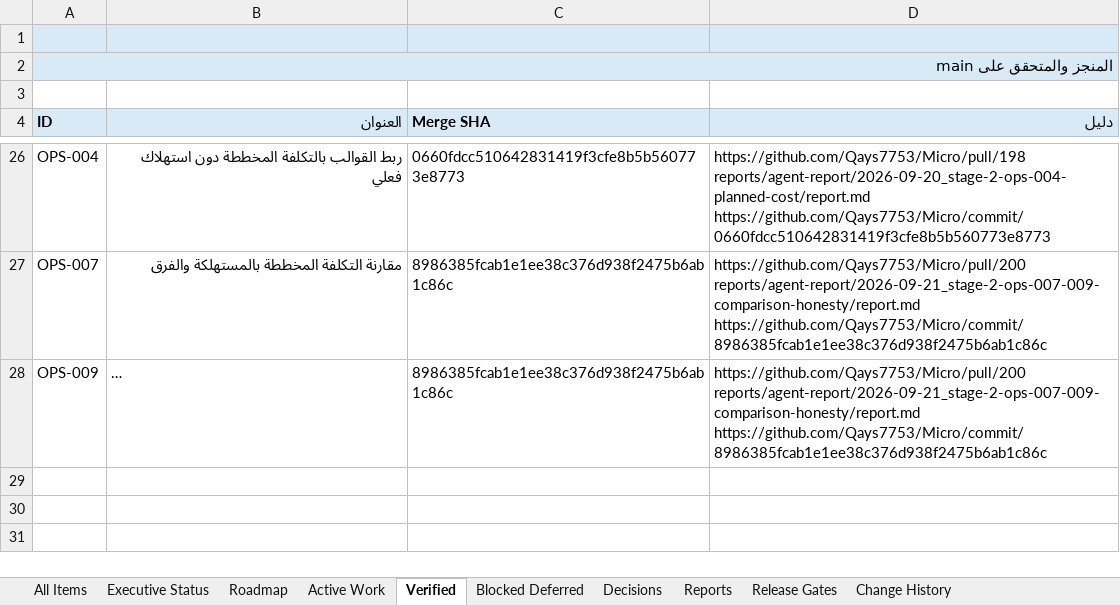
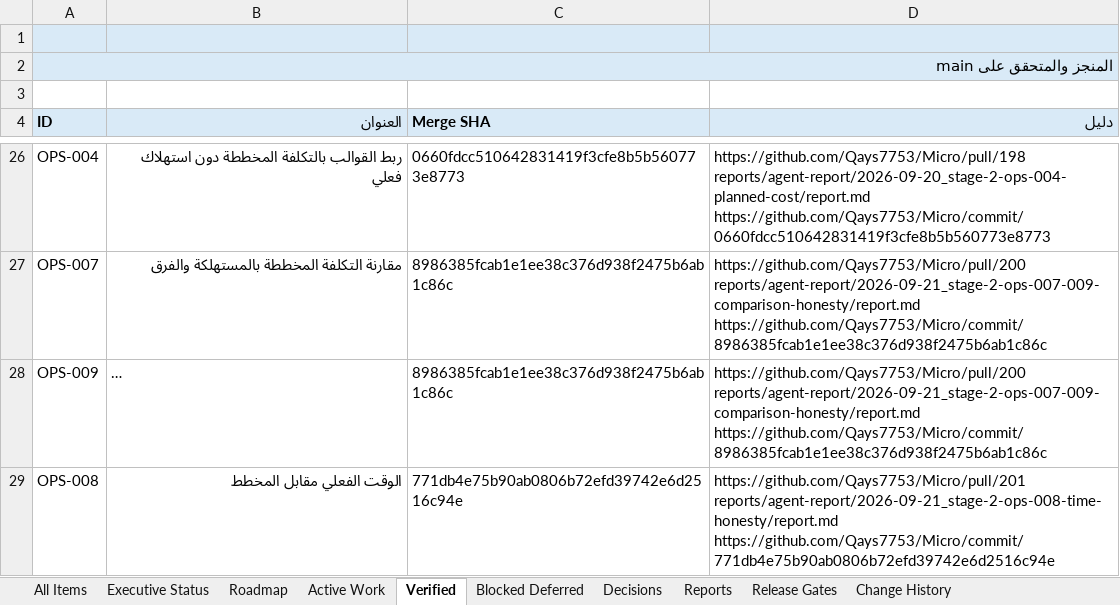
Before and after one commit to Qays7753/Micro, an Excel workbook: docs/operations/control/generated/MASTER-TRACKER.xlsx, sheet Verified, drawn as a sheet; only a part is shown, gaps mark what is left out; long unchanged cells end in …; values as stored, in another font and other column widths than the file's, no borders; ↵ is a line break in a cell; the diff names each change by its address in the sheet, - before the commit and + after, or states it on an @@ line.

Commit message:
docs(operations): Stage 2 Wave 6 IN_REVIEW — PR #202, execution report, QA record, current-state §53
Wave 5 closed VERIFIED on main (OPS-008/WS-168 at 771db4e, CI green on the
exact merge SHA). WS-169 claim recorded with the wave documentation (no
other active claims existed during execution on the dedicated branch).
OPS-002 -> IN_REVIEW (pr:202). Views/Excel/meta regenerated and validated;
full pnpm check re-run after guarded-file changes: EXIT 0.

```diff
--- a/docs/operations/control/generated/MASTER-TRACKER.xlsx (sheet Verified)
+++ b/docs/operations/control/generated/MASTER-TRACKER.xlsx (sheet Verified)
+row 29: OPS-008 | الوقت الفعلي مقابل المخطط | 771db4e75b90ab0806b72efd39742e6d2516c94e | https://github.com/Qays7753/Micro/pull/201 ↵ reports/agent-report/2026-09-21_stage-2-ops-008-time-honesty/report.md ↵ https://github.com/Qays7753/Micro/commit/771db4e75b90ab0806b72efd39742e6d2516c94e
```
Also changed, not shown: sheet Active Work, sheet Reports, sheet All Items, sheet Change History, sheet Executive Status, 16 other files.
